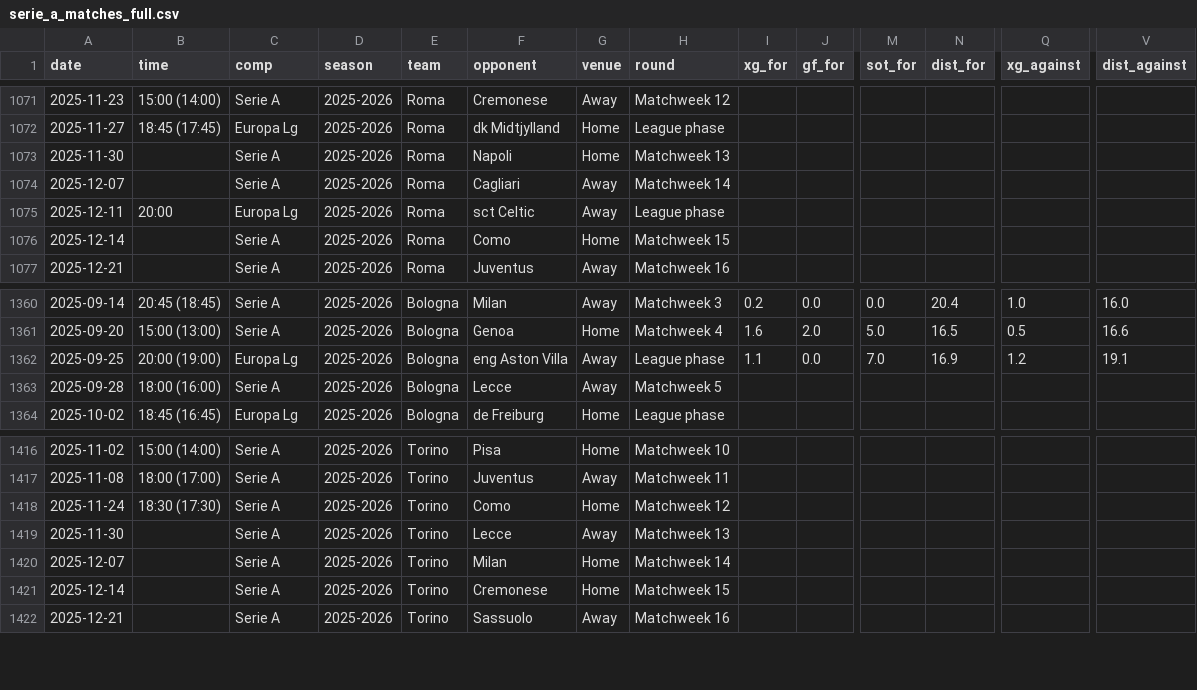
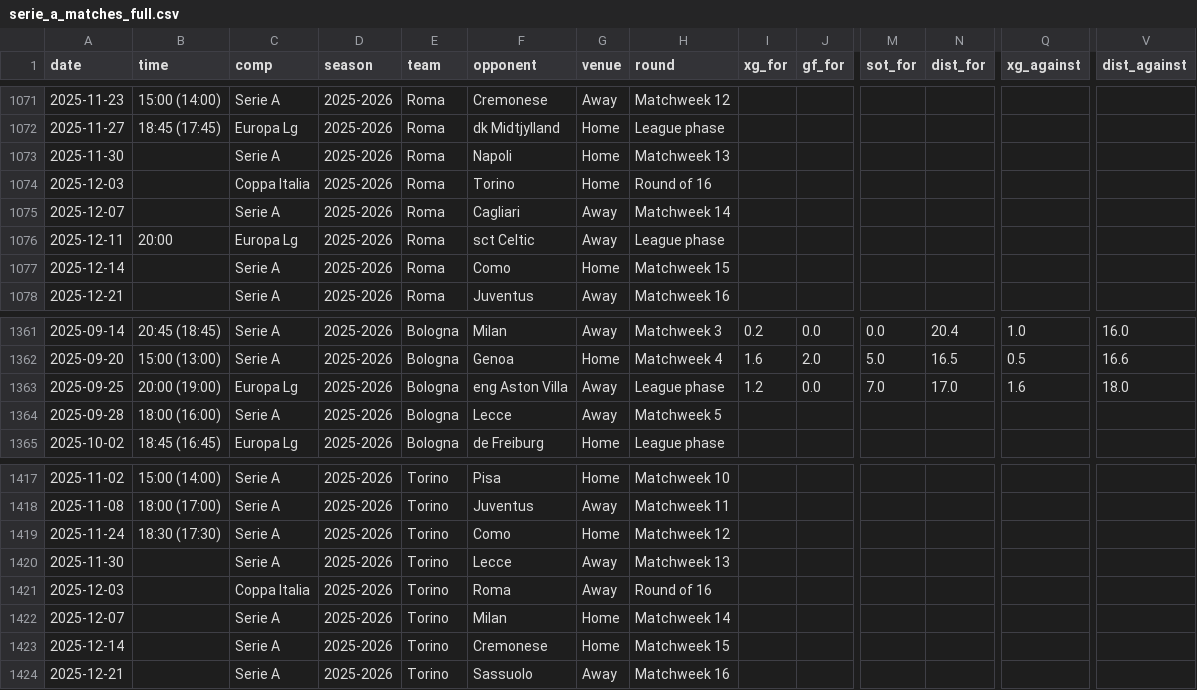
Before and after one commit to SindreUlsaker/Football_prediction, a CSV file: data/raw/serie_a_matches_full.csv, drawn as a sheet; only a part is shown, gaps mark what is left out; addresses are those after the commit; rows hold the shown columns only; the diff names each change by its address in the sheet, - before the commit and + after, or states it on an @@ line.

```diff
--- a/data/raw/serie_a_matches_full.csv
+++ b/data/raw/serie_a_matches_full.csv
+row 1074: 2025-12-03 |  | Coppa Italia | 2025-2026 | Roma | Torino | Home | Round of 16
-I1363 (xg_for): 1.1
+I1363 (xg_for): 1.2
-N1363 (dist_for): 16.9
+N1363 (dist_for): 17.0
-Q1363 (xg_against): 1.2
+Q1363 (xg_against): 1.6
-V1363 (dist_against): 19.1
+V1363 (dist_against): 18.0
+row 1421: 2025-12-03 |  | Coppa Italia | 2025-2026 | Torino | Roma | Away | Round of 16
```
Also changed, not shown: data/processed/la_liga_processed.csv, data/processed/ligue_1_processed.csv, 21 other files.
